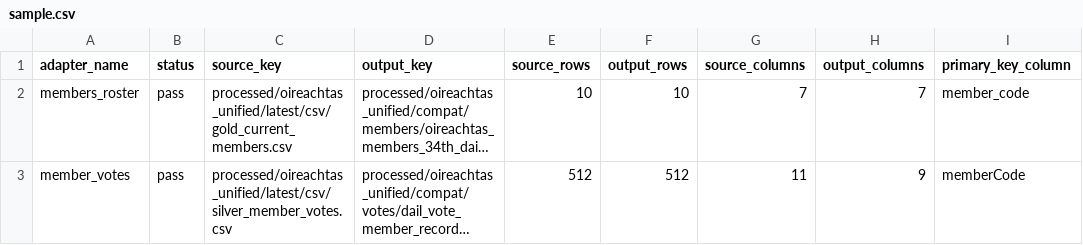
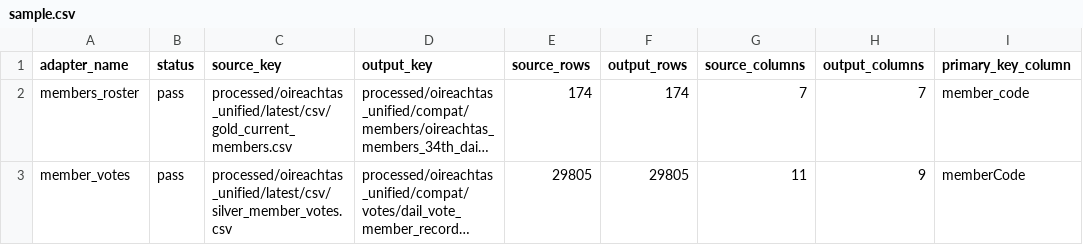
Before and after one commit to eirepolitic/eirepolitic-data-pipeline, a CSV file: review/compat_downstream_adapters/latest/sample.csv, drawn as a sheet; only a part is shown; long unchanged cells end in …; the diff names each change by its address in the sheet, - before the commit and + after, or states it on an @@ line.

```diff
--- a/review/compat_downstream_adapters/latest/sample.csv
+++ b/review/compat_downstream_adapters/latest/sample.csv
-E2 (source_rows): 10
+E2 (source_rows): 174
-F2 (output_rows): 10
+F2 (output_rows): 174
-E3 (source_rows): 512
+E3 (source_rows): 29805
-F3 (output_rows): 512
+F3 (output_rows): 29805
```
Also changed, not shown: 4 other files.
